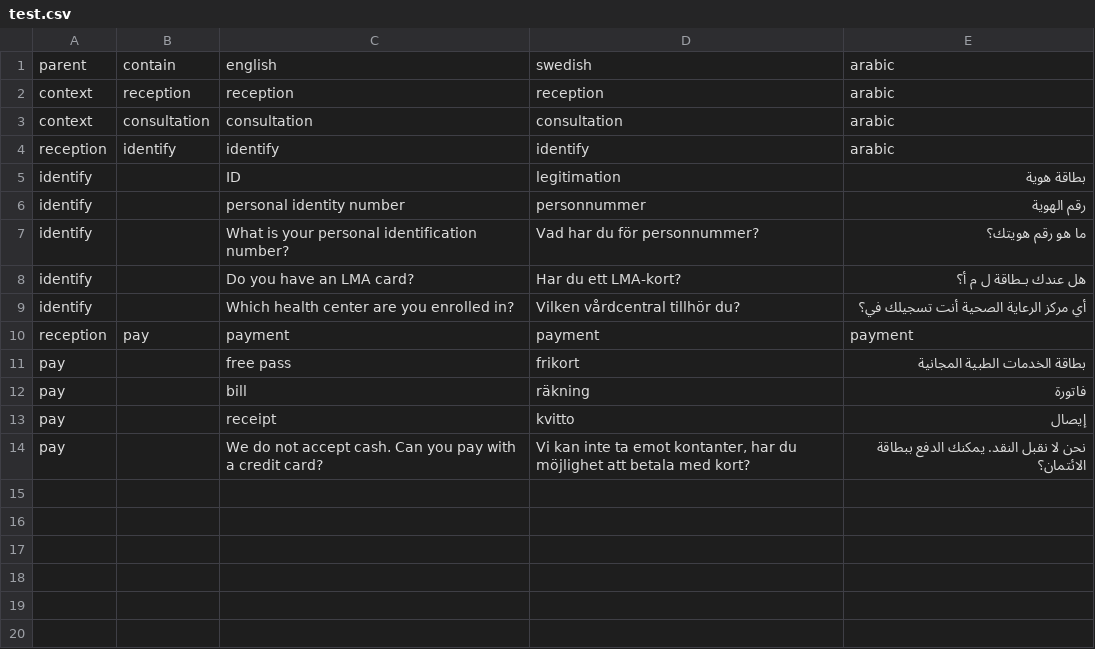
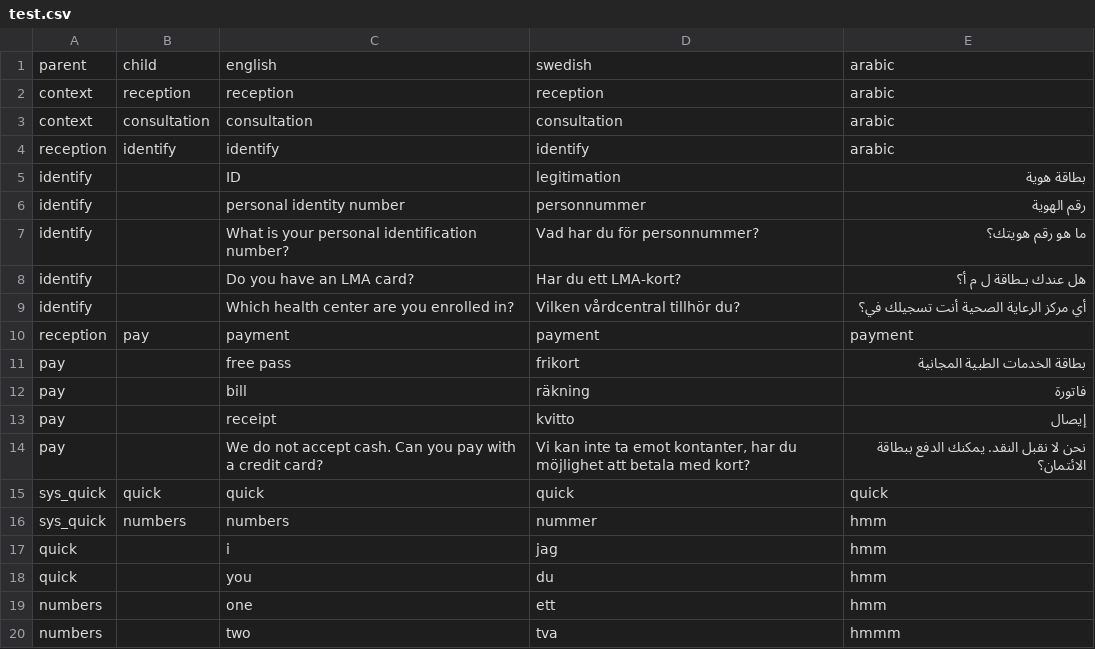
Before and after one commit to lsrepo/PicTalkMedic, a CSV file: PicTalkMedic/test.csv, drawn as a sheet.

```diff
--- a/PicTalkMedic/test.csv
+++ b/PicTalkMedic/test.csv
@@ -1,2 +1,2 @@
-parent,contain,english,swedish,arabic
+parent,child,english,swedish,arabic
 context,reception,reception,reception,arabic
@@ -14 +14,7 @@ pay,,receipt,kvitto,إيصال
 pay,,We do not accept cash. Can you pay with a credit card?,"Vi kan inte ta emot kontanter, har du möjlighet att betala med kort?",نحن لا نقبل النقد. يمكنك الدفع ببطاقة الائتمان؟
+sys_quick,quick,quick,quick,quick
+sys_quick,numbers,numbers,nummer,hmm
+quick,,i,jag,hmm
+quick,,you,du,hmm
+numbers,,one,ett,hmm
+numbers,,two,tva,hmmm
```
Also changed, not shown: 10 other files.
